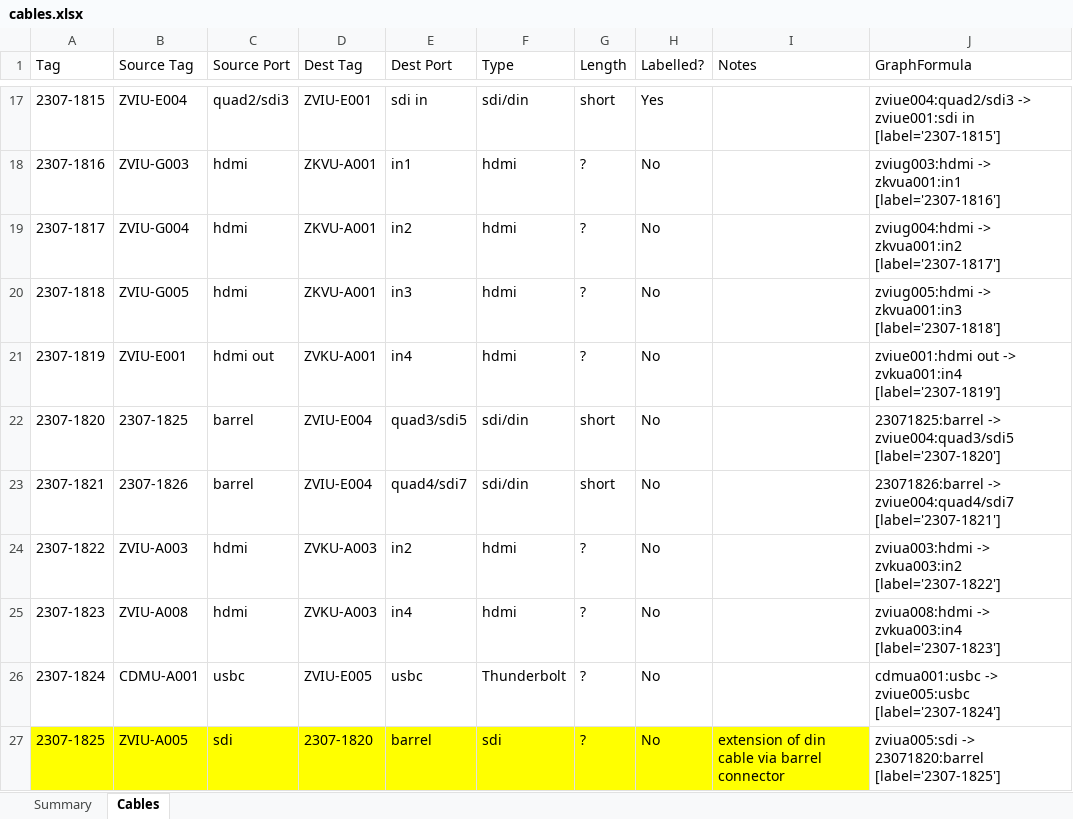
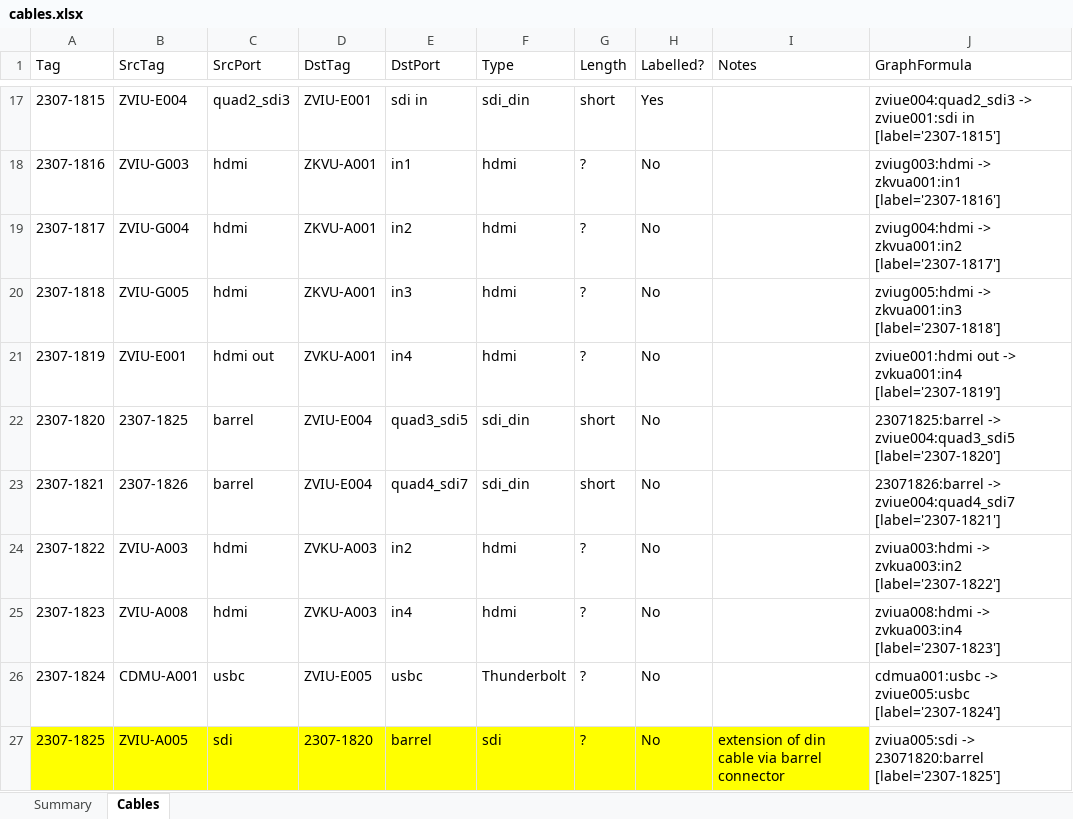
Before and after one commit to avmaint/uactechdoc, an Excel workbook: data/cables.xlsx, sheet Cables, drawn as a sheet; only a part is shown, gaps mark what is left out; values as stored, in another font and other column widths than the file's, no borders; table styles not drawn; the diff covers the shown part only; the diff names each change by its address in the sheet, - before the commit and + after, or states it on an @@ line.

```diff
--- a/data/cables.xlsx (sheet Cables)
+++ b/data/cables.xlsx (sheet Cables)
-B1: Source Tag
+B1: SrcTag
-C1: Source Port
+C1: SrcPort
-D1: Dest Tag
+D1: DstTag
-E1: Dest Port
+E1: DstPort
-C17 (SrcPort): quad2/sdi3
+C17 (SrcPort): quad2_sdi3
-F17 (Type): sdi/din
+F17 (Type): sdi_din
-J17 (GraphFormula): zviue004:quad2/sdi3 -> zviue001:sdi…
+J17 (GraphFormula): zviue004:quad2_sdi3 -> zviue001:sdi…
-E22 (DstPort): quad3/sdi5
+E22 (DstPort): quad3_sdi5
-F22:F23 (Type): sdi/din
+F22:F23 (Type): sdi_din
-J22 (GraphFormula): 23071825:barrel -> zviue004:quad3/sdi5 [label='2307-1820']
+J22 (GraphFormula): 23071825:barrel -> zviue004:quad3_sdi5 [label='2307-1820']
-E23 (DstPort): quad4/sdi7
+E23 (DstPort): quad4_sdi7
-J23 (GraphFormula): 23071826:barrel -> zviue004:quad4/sdi7 [label='2307-1821']
+J23 (GraphFormula): 23071826:barrel -> zviue004:quad4_sdi7 [label='2307-1821']
```
Also changed, not shown: 8 added rows, 51 edited cells and cell formats elsewhere in this sheet.
